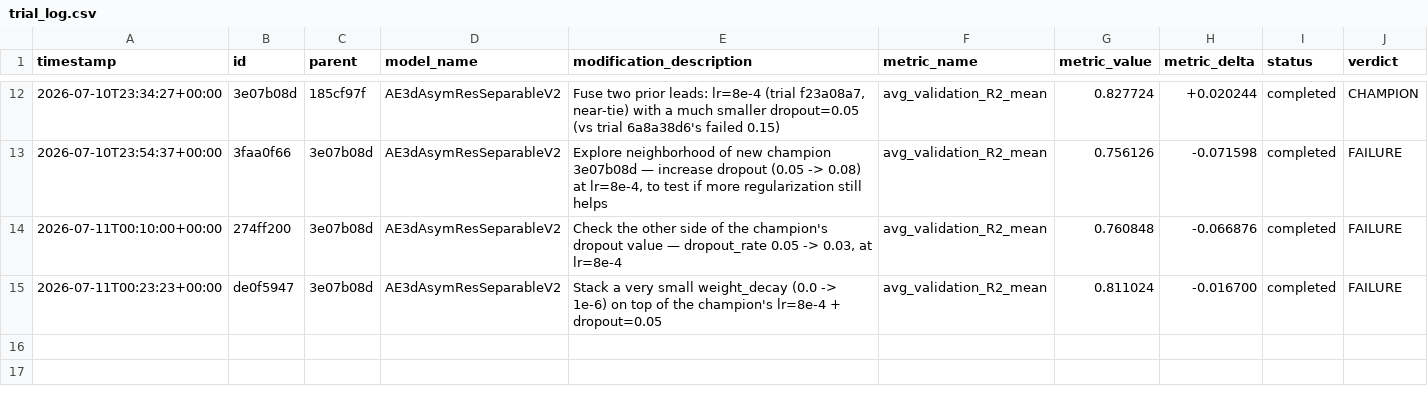
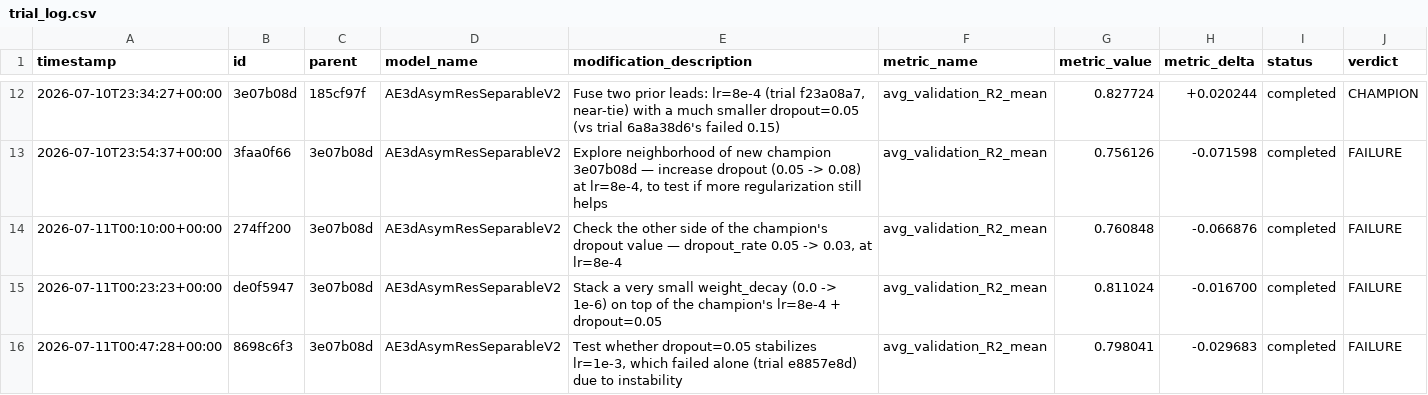
Before and after one commit to Arthur-Peronne/SDSC-IRM, a CSV file: ai_agent/experiments/trial_log.csv, drawn as a sheet; only a part is shown, gaps mark what is left out.

Commit message:
[trial] 8698c6f3 FAILURE (0.7980)

```diff
--- a/ai_agent/experiments/trial_log.csv
+++ b/ai_agent/experiments/trial_log.csv
@@ -15 +15,2 @@ timestamp,id,parent,model_name,modification_description,metric_name,metric_value
 2026-07-11T00:23:23+00:00,de0f5947,3e07b08d,AE3dAsymResSeparableV2,Stack a very small weight_decay (0.0 -> 1e-6) on top of the champion's lr=8e-4 + dropout=0.05,avg_validation_R2_mean,0.811024,-0.016700,completed,FAILURE
+2026-07-11T00:47:28+00:00,8698c6f3,3e07b08d,AE3dAsymResSeparableV2,"Test whether dropout=0.05 stabilizes lr=1e-3, which failed alone (trial e8857e8d) due to instability",avg_validation_R2_mean,0.798041,-0.029683,completed,FAILURE
```
Also changed, not shown: 3 other files.
